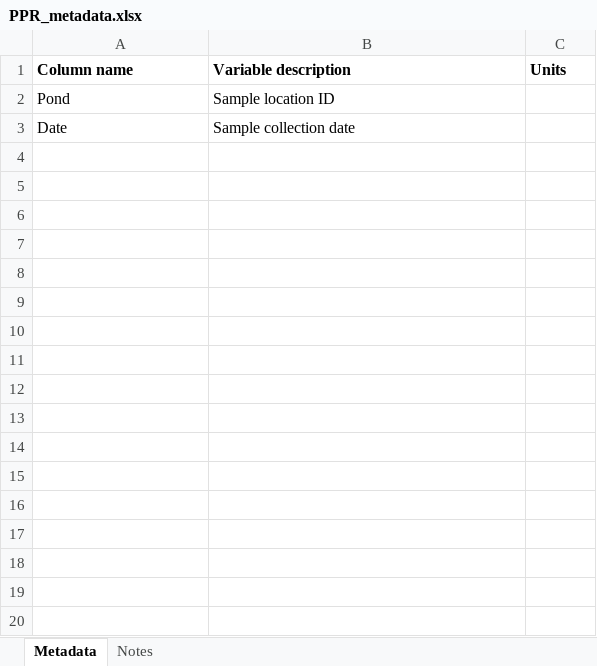
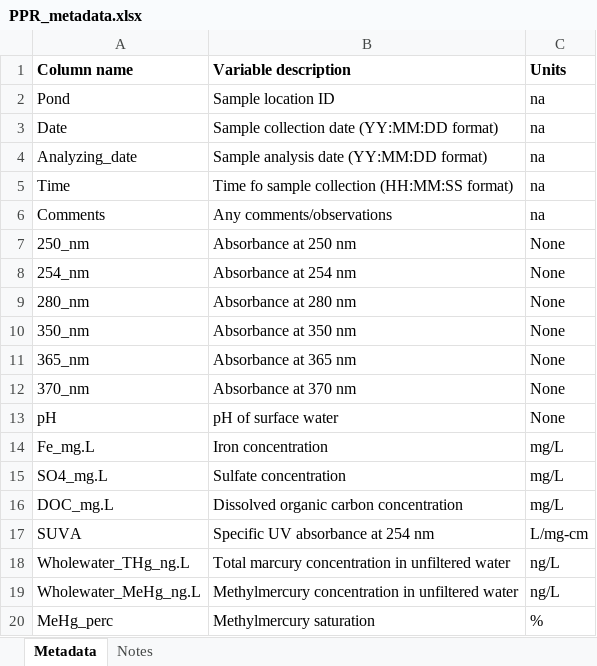
Before and after one commit to JLerminiaux/LDP-Internship, an Excel workbook: 04_notes/PPR_metadata.xlsx, sheet Metadata, drawn as a sheet; only a part is shown; values as stored, in another font and other column widths than the file's, no borders; charts and pictures not drawn; the diff covers the shown part only; the diff names each change by its address in the sheet, - before the commit and + after, or states it on an @@ line.

Commit message:
DataStream upload prep

```diff
--- a/04_notes/PPR_metadata.xlsx (sheet Metadata)
+++ b/04_notes/PPR_metadata.xlsx (sheet Metadata)
-C2:C3 (Units): (empty)
+C2:C3 (Units): na
-B3 (Variable description): Sample collection date
+B3 (Variable description): Sample collection date (YY:MM:DD format)
+row 4: Analyzing_date | Sample analysis date (YY:MM:DD format) | na
+row 5: Time | Time fo sample collection (HH:MM:SS format) | na
+row 6: Comments | Any comments/observations | na
+row 7: 250_nm | Absorbance at 250 nm | None
+row 8: 254_nm | Absorbance at 254 nm | None
+row 9: 280_nm | Absorbance at 280 nm | None
+row 10: 350_nm | Absorbance at 350 nm | None
+row 11: 365_nm | Absorbance at 365 nm | None
+row 12: 370_nm | Absorbance at 370 nm | None
+row 13: pH | pH of surface water | None
+row 14: Fe_mg.L | Iron concentration | mg/L
+row 15: SO4_mg.L | Sulfate concentration | mg/L
+row 16: DOC_mg.L | Dissolved organic carbon concentration | mg/L
+row 17: SUVA | Specific UV absorbance at 254 nm | L/mg-cm
+row 18: Wholewater_THg_ng.L | Total marcury concentration in unfiltered water | ng/L
+row 19: Wholewater_MeHg_ng.L | Methylmercury concentration in unfiltered water | ng/L
+row 20: MeHg_perc | Methylmercury saturation | %
```
Also changed, not shown: 64 added rows elsewhere in this sheet, sheet Notes, charts or pictures, 04_notes/Data Cleaning Notes.xlsx, 04_notes/ECCC_metadata.xlsx, 24 other files.
